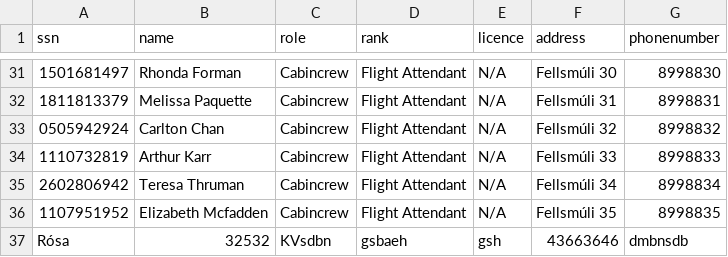
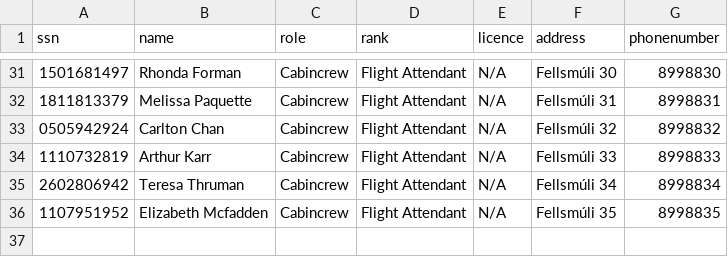
Before and after one commit to noifjalar/Verklegt_1, a CSV file: Crew.csv, drawn as a sheet; only a part is shown, gaps mark what is left out; the diff names each change by its address in the sheet, - before the commit and + after, or states it on an @@ line.

Commit message:
vij

```diff
--- a/Crew.csv
+++ b/Crew.csv
-row 37: Rósa | 32532 | KVsdbn | gsbaeh | gsh | 43663646 | dmbnsdb
```
